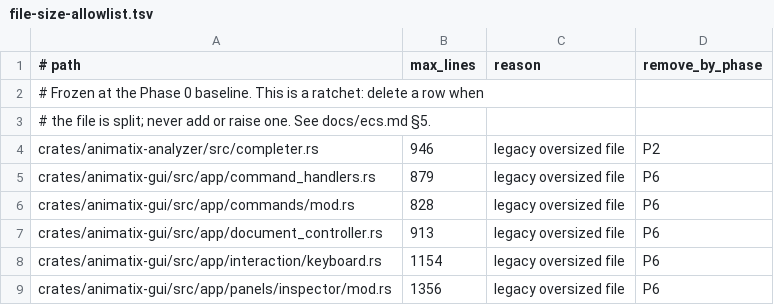
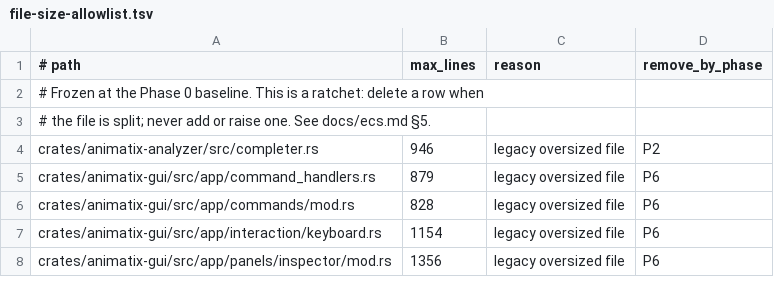
Before and after one commit to j4ger/animatix, a TSV file: scripts/file-size-allowlist.tsv, drawn as a sheet; only a part is shown; the diff names each change by its address in the sheet, - before the commit and + after, or states it on an @@ line.

Commit message:
refactor(gui): split the document controller into keyframe and scene modules

```diff
--- a/scripts/file-size-allowlist.tsv
+++ b/scripts/file-size-allowlist.tsv
-row 7: crates/animatix-gui/src/app/document_controller.rs | 913 | legacy oversized file | P6
```
Also changed, not shown: 4 other files.
